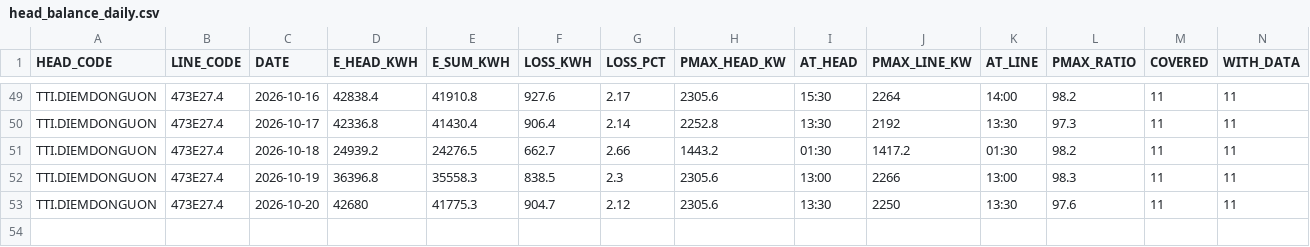
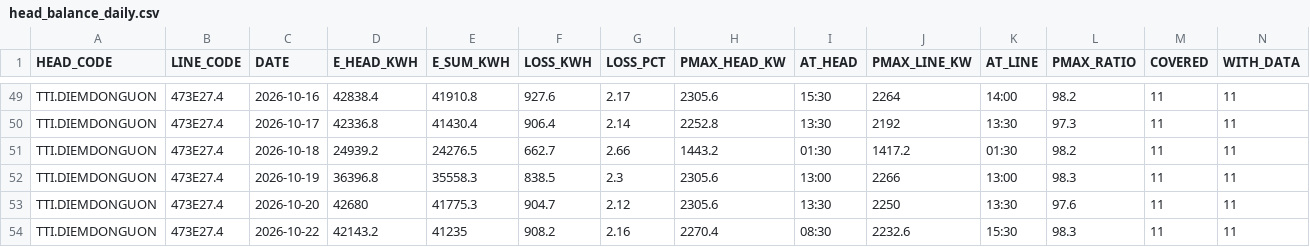
Before and after one commit to Gelex-Electric/shared-diary-pocketbase, a CSV file: public/head_balance_daily.csv, drawn as a sheet; only a part is shown, gaps mark what is left out; rows hold the shown columns only; the diff names each change by its address in the sheet, - before the commit and + after, or states it on an @@ line.

```diff
--- a/public/head_balance_daily.csv
+++ b/public/head_balance_daily.csv
+row 54: TTI.DIEMDONGUON | 473E27.4 | 2026-10-22 | 42143.2 | 41235 | 908.2 | 2.16 | 2270.4 | 08:30 | 2232.6 | 15:30 | 98.3 | 11 | 11
```
Also changed, not shown: public/metterinfo.csv, public/pmax_daily.csv, 12 other files.
